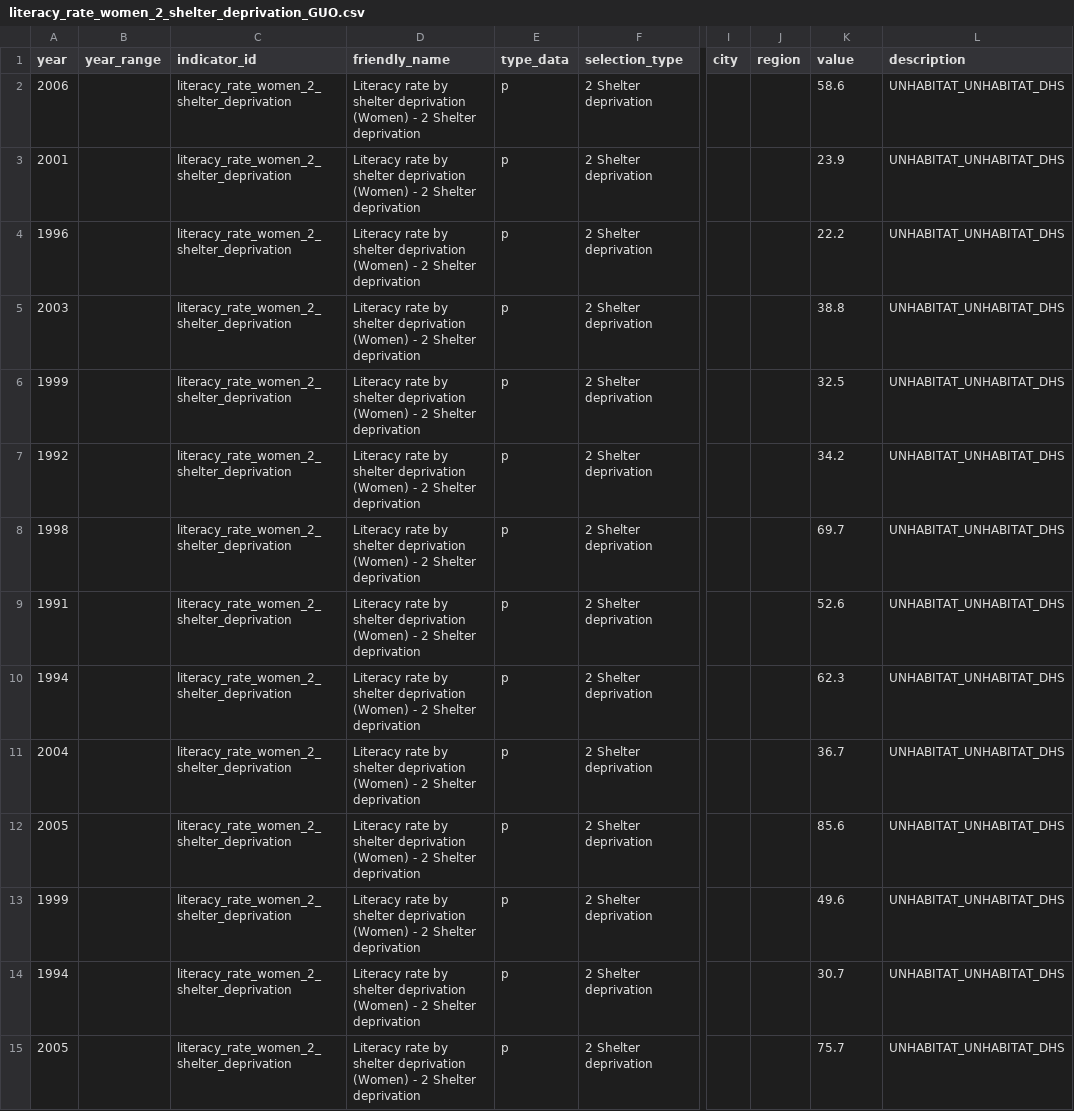
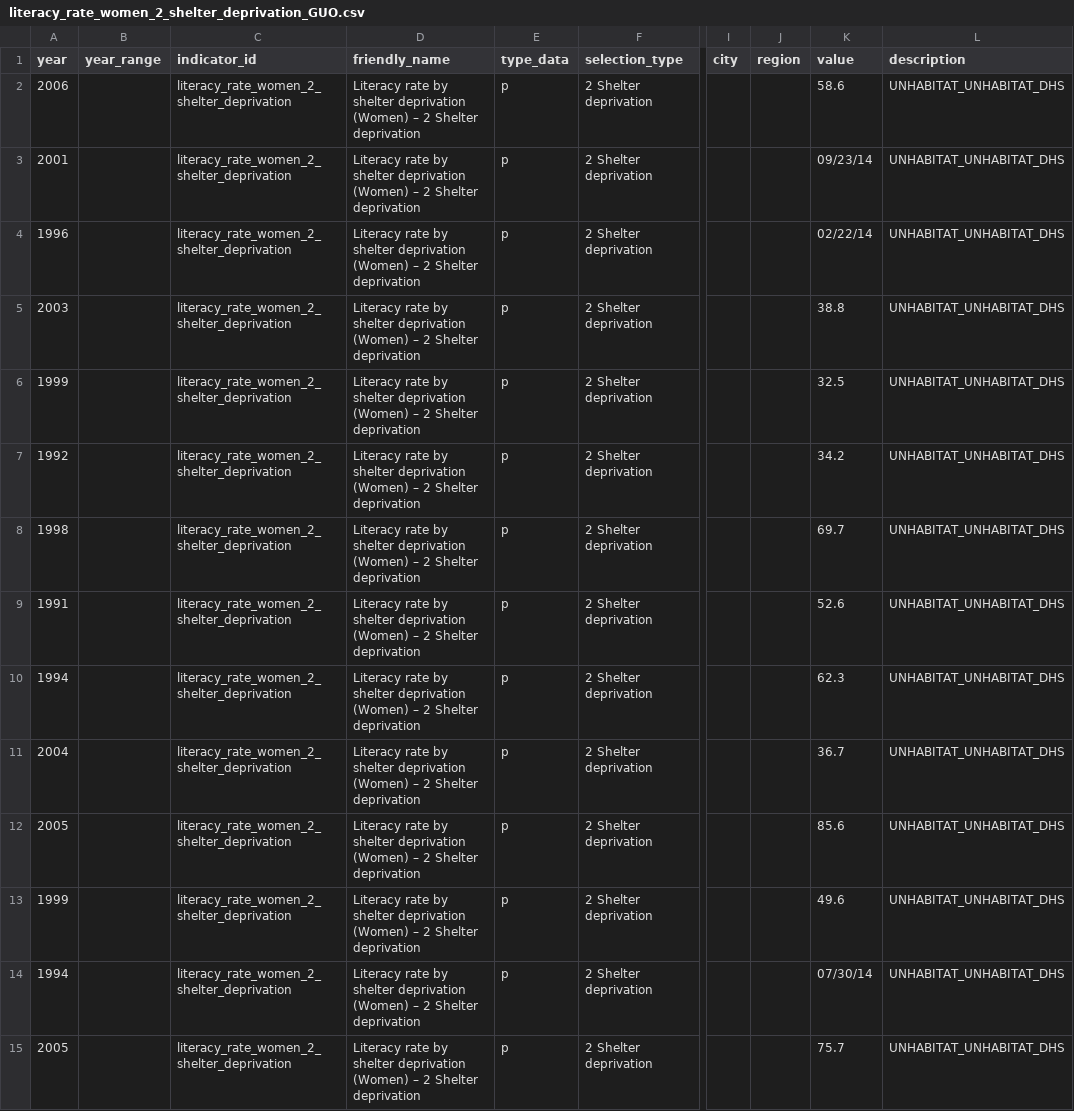
Before and after one commit to zimmerman-team/IATI.cloud, a CSV file: OIPA/indicator/indicator_data_unhabitat_numbers/literacy_rate_women_2_shelter_deprivation_GUO.csv, drawn as a sheet; only a part is shown, gaps mark what is left out; the diff covers the shown part only; the diff names each change by its address in the sheet, - before the commit and + after, or states it on an @@ line.

```diff
--- a/OIPA/indicator/indicator_data_unhabitat_numbers/literacy_rate_women_2_shelter_deprivation_GUO.csv
+++ b/OIPA/indicator/indicator_data_unhabitat_numbers/literacy_rate_women_2_shelter_deprivation_GUO.csv
-D2:D15 (friendly_name): …deprivation (Women) - 2 Shelter…
+D2:D15 (friendly_name): …deprivation (Women) – 2 Shelter…
-K3 (value): 23.9
+K3 (value): 09/23/14
-K4 (value): 22.2
+K4 (value): 02/22/14
-K14 (value): 30.7
+K14 (value): 07/30/14
```
Also changed, not shown: 53 edited cells elsewhere in this file, OIPA/indicator/indicator_data_unhabitat_numbers/net_enrolment_rate_1_shelter_deprivation_GUO.csv, OIPA/indicator/indicator_data_unhabitat_numbers/net_enrolment_rate_2_shelter_deprivation_GUO.csv, 31 other files.
